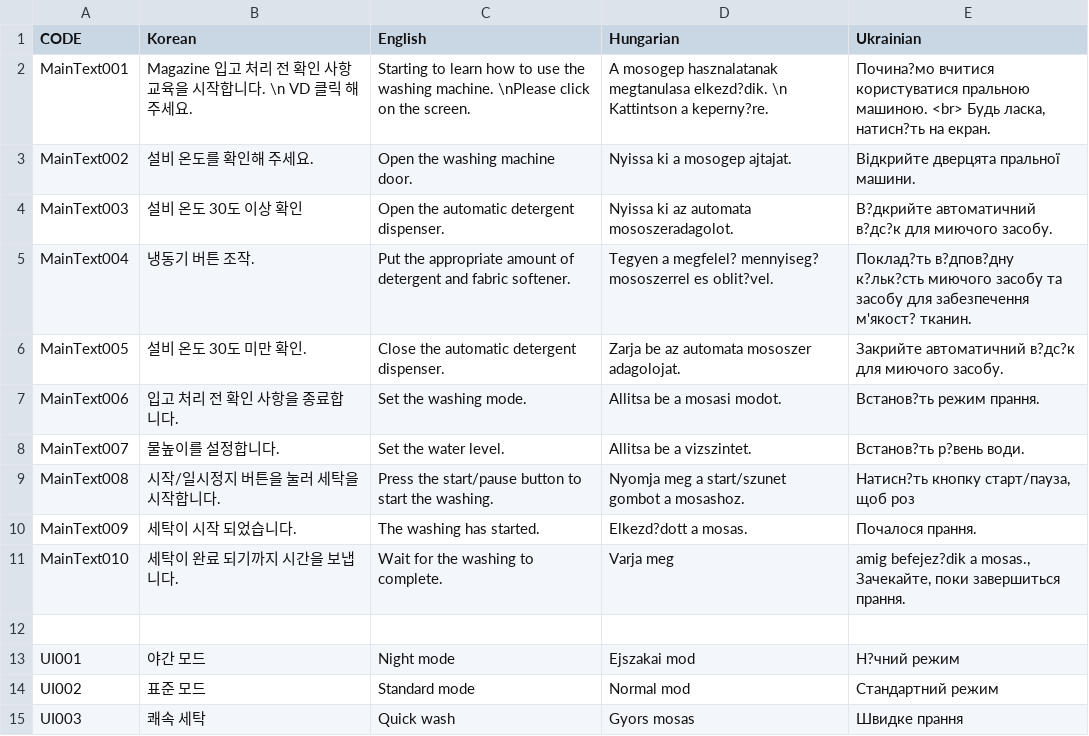
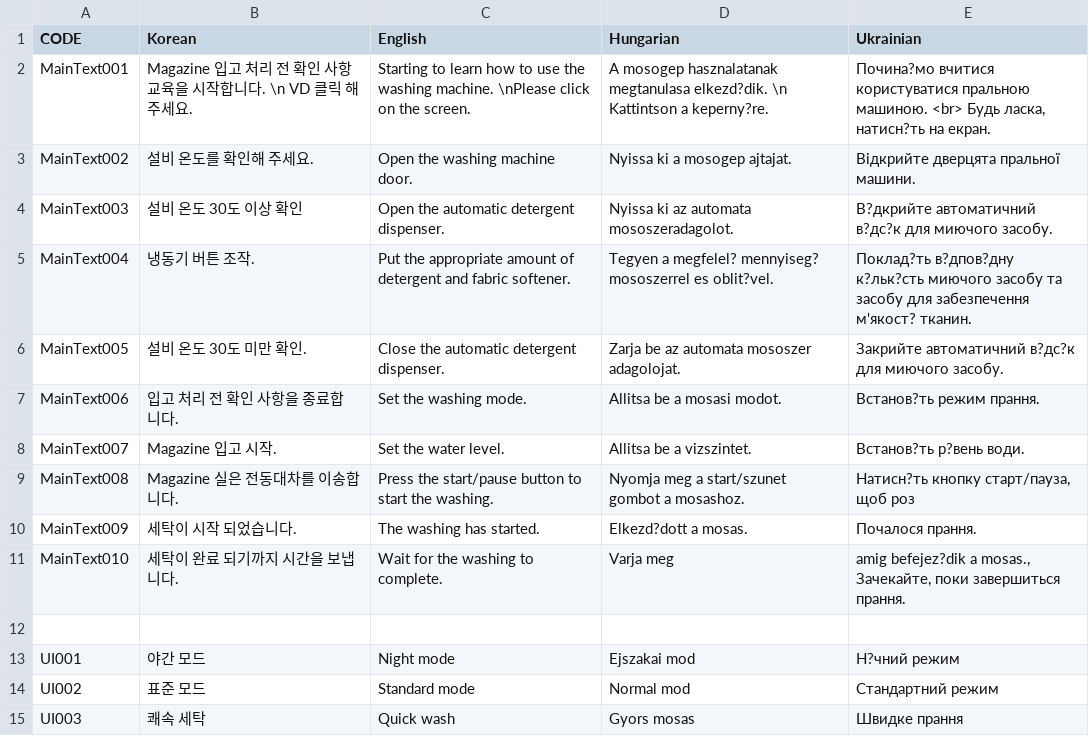
Before and after one commit to MinBall/CodingTest, a CSV file: Assets/Monofab/CSV Localization/Resources/Localization/Translation.csv, drawn as a sheet; only a part is shown.

```diff
--- a/Assets/Monofab/CSV Localization/Resources/Localization/Translation.csv
+++ b/Assets/Monofab/CSV Localization/Resources/Localization/Translation.csv
@@ -7,4 +7,4 @@ MainText005, 설비 온도 30도 미만 확인., Close the automatic detergent d
 MainText006, 입고 처리 전 확인 사항을 종료합니다., Set the washing mode., Allitsa be a mosasi modot., Встанов?ть режим прання.
-MainText007, 물높이를 설정합니다., Set the water level., Allitsa be a vizszintet., Встанов?ть р?вень води.
-MainText008, 시작/일시정지 버튼을 눌러 세탁을 시작합니다., Press the start/pause button to start the washing., Nyomja meg a start/szunet gombot a mosashoz.," Натисн?ть кнопку старт/пауза, щоб роз"
+MainText007, Magazine 입고 시작., Set the water level., Allitsa be a vizszintet., Встанов?ть р?вень води.
+MainText008, Magazine 실은 전동대차를 이송합니다., Press the start/pause button to start the washing., Nyomja meg a start/szunet gombot a mosashoz.," Натисн?ть кнопку старт/пауза, щоб роз"
 MainText009, 세탁이 시작 되었습니다., The washing has started., Elkezd?dott a mosas., Почалося прання.
```
Also changed, not shown: 16 other files.
